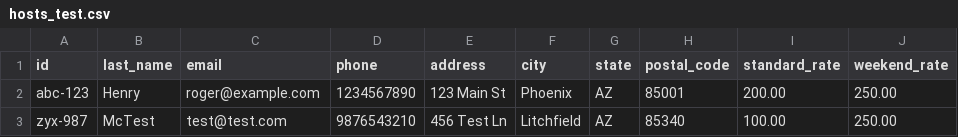
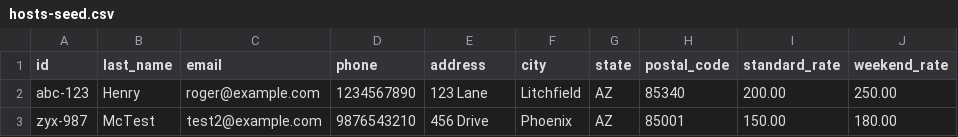
Before and after one commit to rhenry2032/Don-t-Wreck-My-House, a CSV file: target/test-classes/data/hosts-seed.csv (was target/test-classes/data/hosts_test.csv), drawn as a sheet.

Commit message:
Refactored two test files to include seed and test data and initiated them in BeforeEach.

```diff
--- a/target/test-classes/data/hosts_test.csv
+++ b/target/test-classes/data/hosts-seed.csv
@@ -1,3 +1,3 @@
 id,last_name,email,phone,address,city,state,postal_code,standard_rate,weekend_rate
-abc-123,Henry,roger@example.com,1234567890,123 Main St,Phoenix,AZ,85001,200.00,250.00
-zyx-987,McTest,test@test.com,9876543210,456 Test Ln,Litchfield,AZ,85340,100.00,250.00
+abc-123,Henry,roger@example.com,1234567890,123 Lane,Litchfield,AZ,85340,200.00,250.00
+zyx-987,McTest,test2@example.com,9876543210,456 Drive,Phoenix,AZ,85001,150.00,180.00
```
Also changed, not shown: 10 other files.
